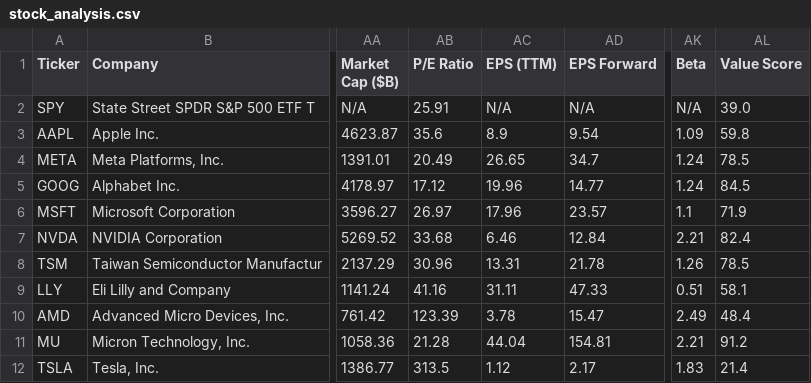
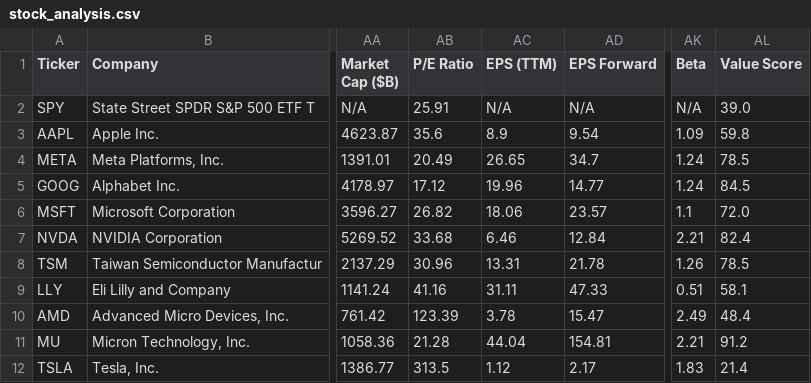
Before and after one commit to runyuzhang1007/stock-dashboard, a CSV file: stock_analysis.csv, drawn as a sheet; only a part is shown, gaps mark what is left out; the diff names each change by its address in the sheet, - before the commit and + after, or states it on an @@ line.

```diff
--- a/stock_analysis.csv
+++ b/stock_analysis.csv
-AB6 (P/E Ratio): 26.97
+AB6 (P/E Ratio): 26.82
-AC6 (EPS (TTM)): 17.96
+AC6 (EPS (TTM)): 18.06
-AL6 (Value Score): 71.9
+AL6 (Value Score): 72.0
```
Also changed, not shown: 1 other file.
